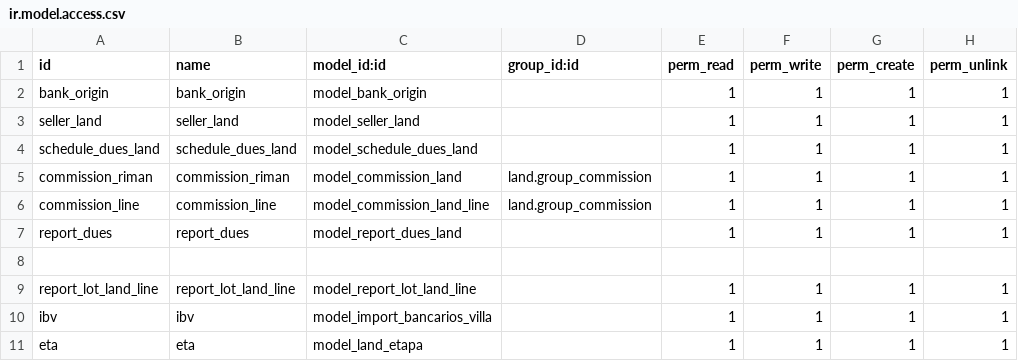
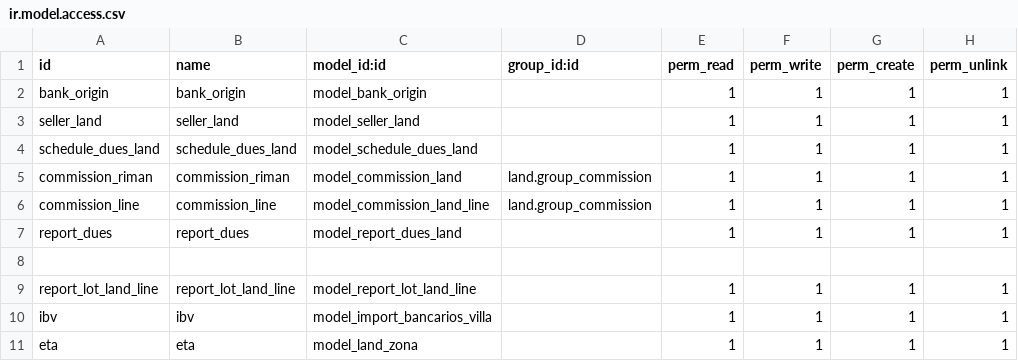
Before and after one commit to seovo/mis_modulos_v16, a CSV file: land/security/ir.model.access.csv, drawn as a sheet.

Commit message:
UP

```diff
--- a/land/security/ir.model.access.csv
+++ b/land/security/ir.model.access.csv
@@ -10,2 +10,2 @@ report_lot_land_line,report_lot_land_line,model_report_lot_land_line,,1,1,1,1
 ibv,ibv,model_import_bancarios_villa,,1,1,1,1
-eta,eta,model_land_etapa,,1,1,1,1
+eta,eta,model_land_zona,,1,1,1,1
```
